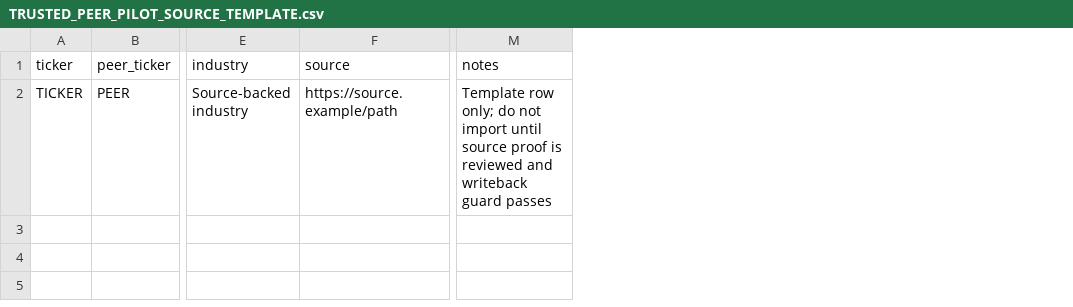
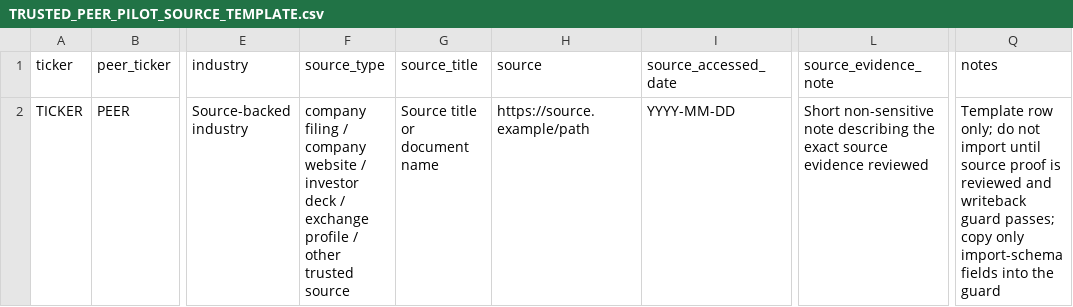
Before and after one commit to YuzeJ21/Stock-Analysis, a CSV file: docs/TRUSTED_PEER_PILOT_SOURCE_TEMPLATE.csv, drawn as a sheet; only a part is shown, gaps mark what is left out; addresses are those after the commit; the diff names each change by its address in the sheet, - before the commit and + after, or states it on an @@ line.

Commit message:
Strengthen trusted peer pilot source template

```diff
--- a/docs/TRUSTED_PEER_PILOT_SOURCE_TEMPLATE.csv
+++ b/docs/TRUSTED_PEER_PILOT_SOURCE_TEMPLATE.csv
+column F (source_type), row 2: company filing / company website / investor deck / exchange profile / other trusted source
+column G (source_title), row 2: Source title or document name
+column I (source_accessed_date), row 2: YYYY-MM-DD
+column L (source_evidence_note), row 2: Short non-sensitive note describing the exact source evidence reviewed
-Q2 (notes): …writeback guard passes
+Q2 (notes): …writeback guard passes; copy only import-schema fields into the guard
```
Also changed, not shown: 2 other files.
